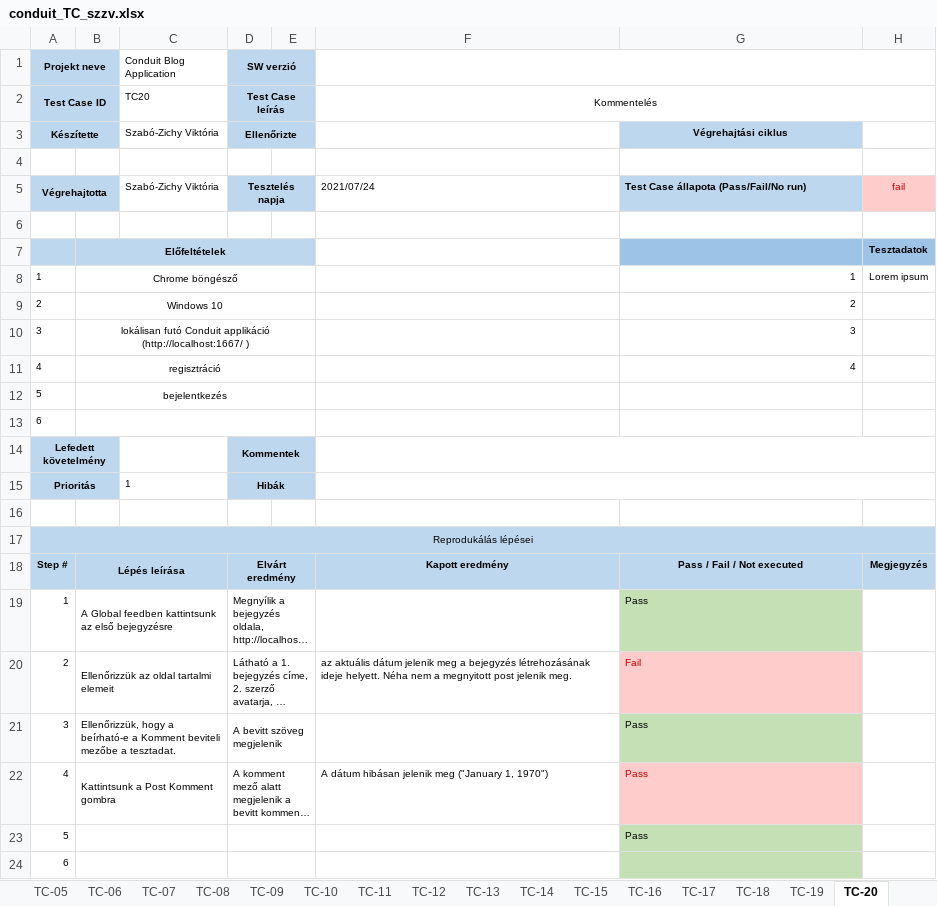
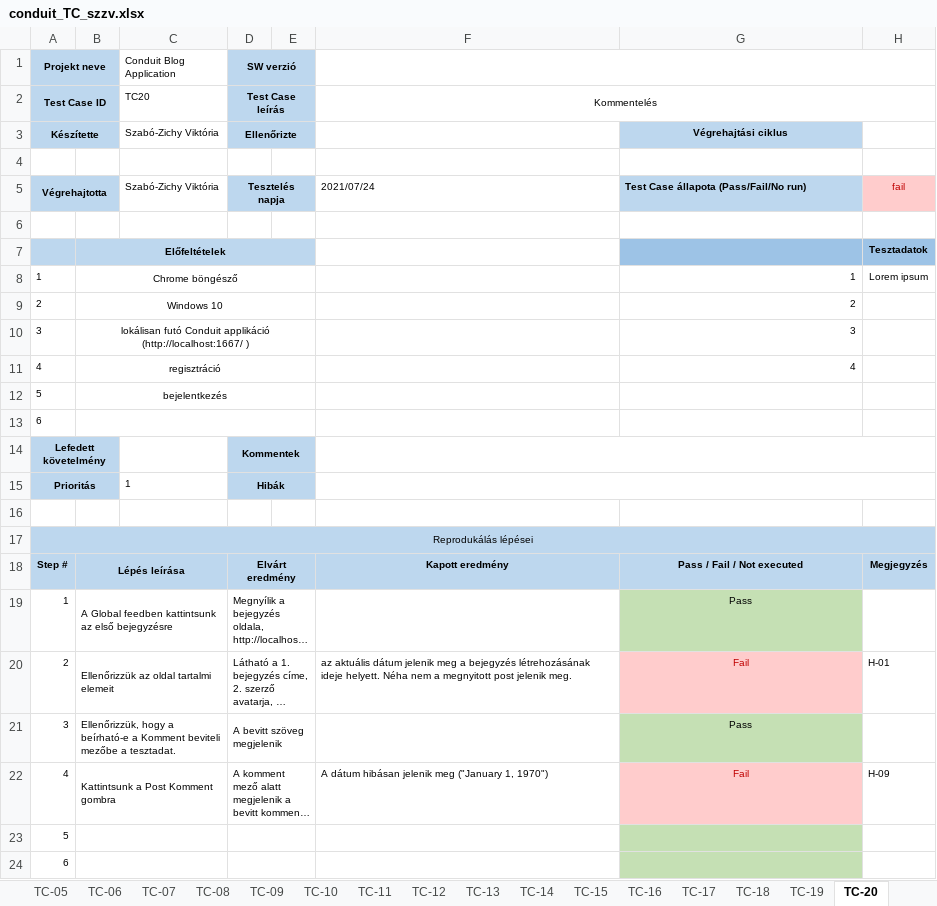
Before and after one commit to szzviq/conduit, an Excel workbook: docs/conduit_TC_szzv.xlsx, sheet TC-20, drawn as a sheet; long unchanged cells end in …; values as stored, in another font and other column widths than the file's, no borders; conditional formats not drawn; the diff names each change by its address in the sheet, - before the commit and + after, or states it on an @@ line.

```diff
--- a/docs/conduit_TC_szzv.xlsx (sheet TC-20)
+++ b/docs/conduit_TC_szzv.xlsx (sheet TC-20)
-G19:G22 alignment: left
+G19:G22 alignment: center
-H20: (empty)
+H20: H-01
-G22: Pass
+G22: Fail
-H22: (empty)
+H22: H-09
-G23: Pass
+G23: (empty)
```
Also changed, not shown: sheet TC-19, sheet TC-17, sheet TC-18, sheet TC-21, sheet TC-15, sheet TC-13, 4 more sheets.
